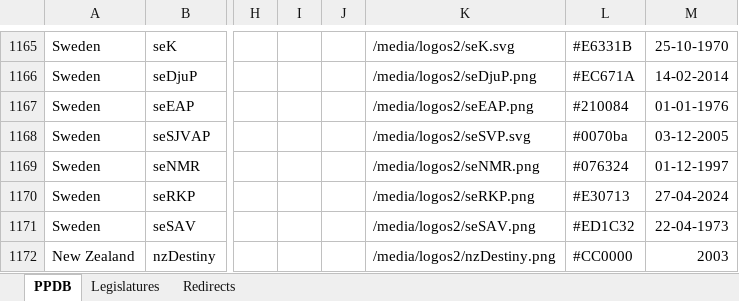
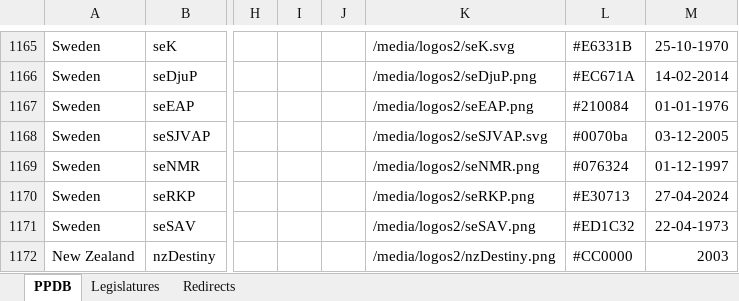
Before and after one commit to PLATELru/ppdb, an Excel workbook: data/PPDB database.xlsx, sheet PPDB, drawn as a sheet; only a part is shown, gaps mark what is left out; values as stored, in another font and other column widths than the file's, no borders; charts and pictures not drawn; the diff names each change by its address in the sheet, - before the commit and + after, or states it on an @@ line.

Commit message:
Add files via upload

```diff
--- a/data/PPDB database.xlsx (sheet PPDB)
+++ b/data/PPDB database.xlsx (sheet PPDB)
-K1168: /media/logos2/seSVP.svg
+K1168: /media/logos2/seSJVAP.svg
```
